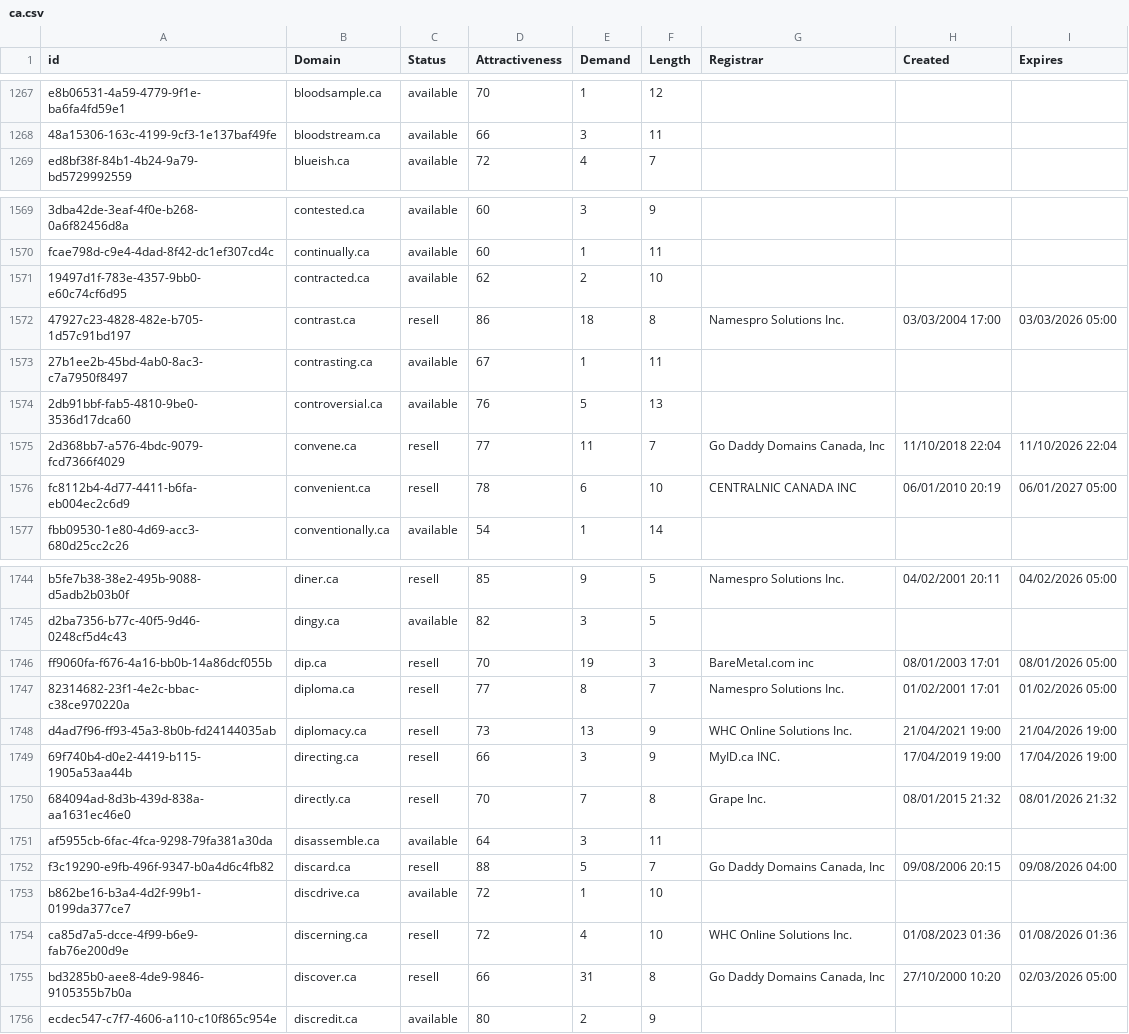
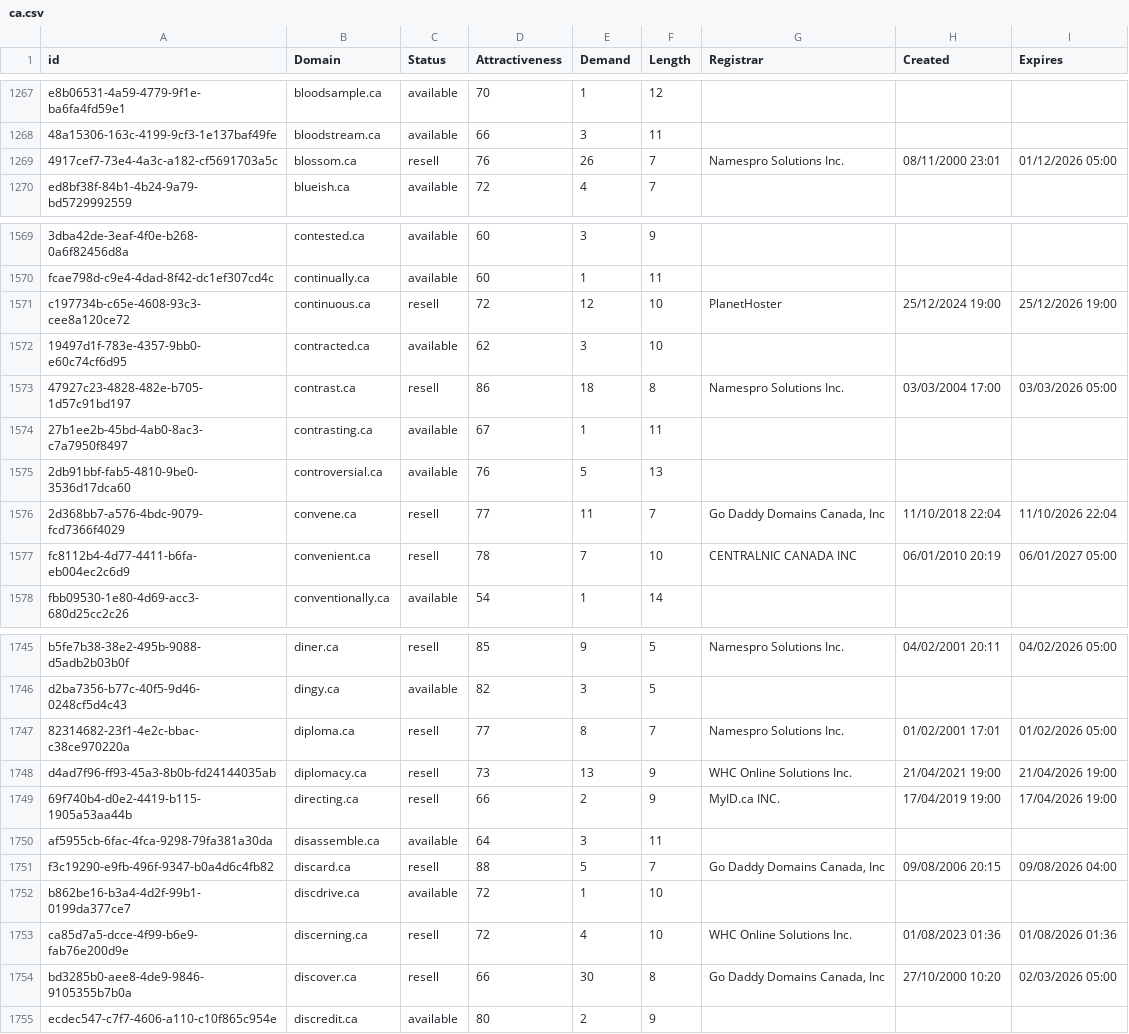
Before and after one commit to UniqueDomains/ca-oneword-domains, a CSV file: ca.csv, drawn as a sheet; only a part is shown, gaps mark what is left out; removed rows and columns are numbered as before the commit, all else as after; the diff covers the shown part only; the diff names each change by its address in the sheet, - before the commit and + after, or states it on an @@ line.

```diff
--- a/ca.csv
+++ b/ca.csv
+row 1269: 4917cef7-73e4-4a3c-a182-cf5691703a5c | blossom.ca | resell | 76 | 26 | 7 | Namespro Solutions Inc. | 08/11/2000 23:01 | 01/12/2026 05:00
+row 1571: c197734b-c65e-4608-93c3-cee8a120ce72 | continuous.ca | resell | 72 | 12 | 10 | PlanetHoster | 25/12/2024 19:00 | 25/12/2026 19:00
-E1572 (Demand): 2
+E1572 (Demand): 3
-E1577 (Demand): 6
+E1577 (Demand): 7
-row 1746: ff9060fa-f676-4a16-bb0b-14a86dcf055b | dip.ca | resell | 70 | 19 | 3 | BareMetal.com inc | 08/01/2003 17:01 | 08/01/2026 05:00
-E1749 (Demand): 3
+E1749 (Demand): 2
-row 1750: 684094ad-8d3b-439d-838a-aa1631ec46e0 | directly.ca | resell | 70 | 7 | 8 | Grape Inc. | 08/01/2015 21:32 | 08/01/2026 21:32
-E1754 (Demand): 31
+E1754 (Demand): 30
```
Also changed, not shown: 3 removed rows and 92 edited cells elsewhere in this file, 2 other files.
